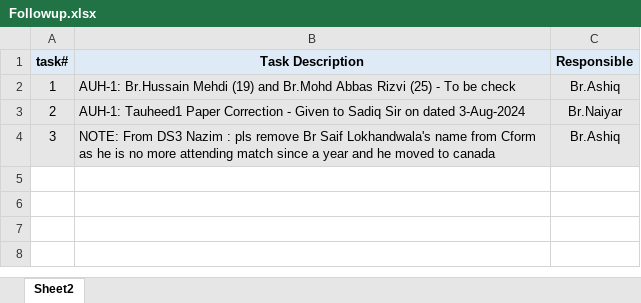
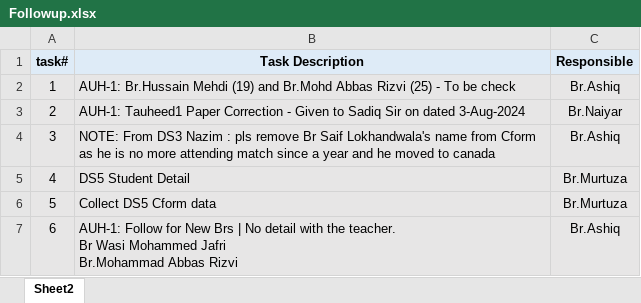
Before and after one commit to seccomm110/Ya-Mahdi, an Excel workbook: all/Followup.xlsx, sheet Sheet2, drawn as a sheet; values as stored, in another font and other column widths than the file's, no borders; ↵ is a line break in a cell; the diff names each change by its address in the sheet, - before the commit and + after, or states it on an @@ line.

Commit message:
Add or update Followup.xlsx in all

```diff
--- a/all/Followup.xlsx (sheet Sheet2)
+++ b/all/Followup.xlsx (sheet Sheet2)
+row 5: 4 | DS5 Student Detail | Br.Murtuza
+row 6: 5 | Collect DS5 Cform data | Br.Murtuza
+row 7: 6 | AUH-1: Follow for New Brs | No detail with the teacher. ↵ Br Wasi Mohammed Jafri ↵ Br.Mohammad Abbas Rizvi | Br.Ashiq
```
